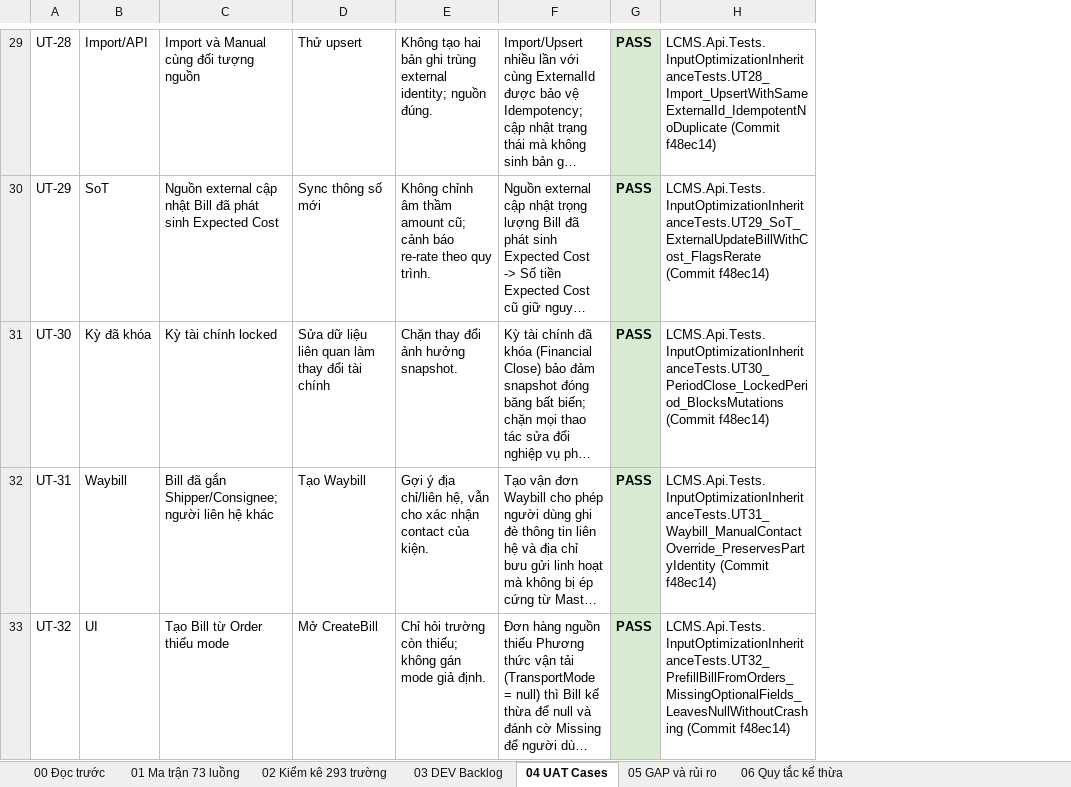
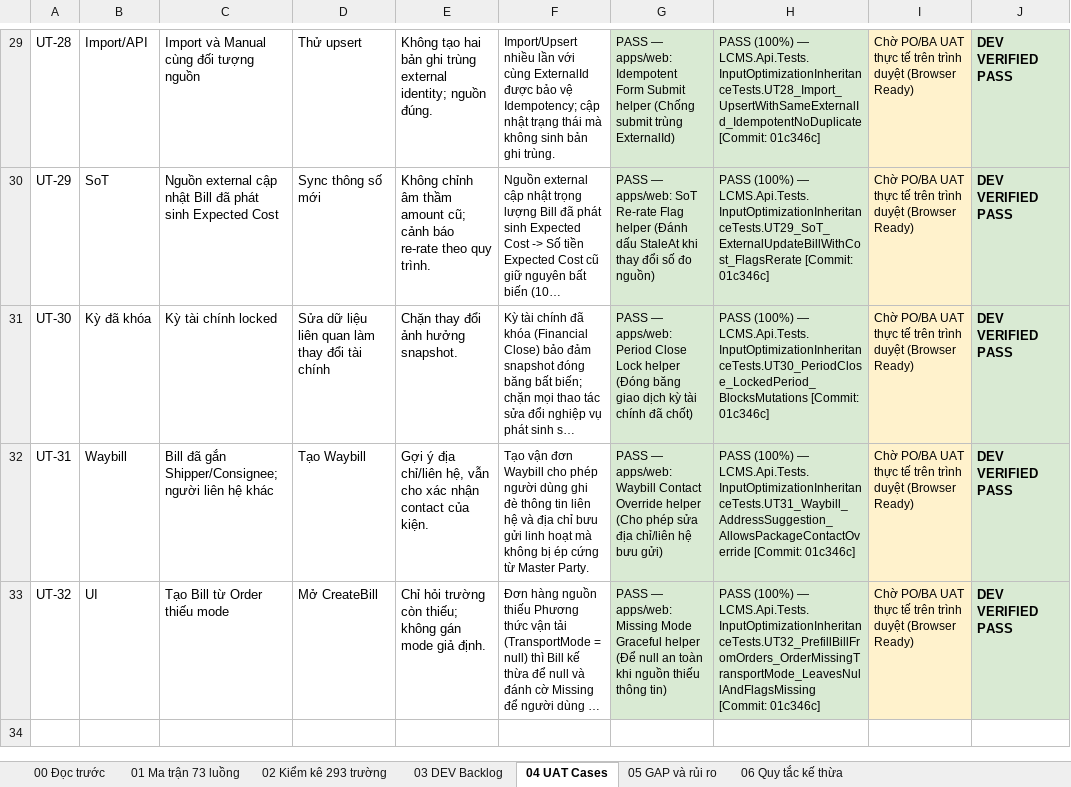
Before and after one commit to thanhquyen129/CMS, an Excel workbook: docs/po/21102026-LCMS_BA_DataEntry_TO_BE_v0.9_Package/LCMS_TO_BE_Field_Optimization_Inheritance_Matrix_v1.0.xlsx, sheet 04 UAT Cases, drawn as a sheet; only a part is shown, gaps mark what is left out; long unchanged cells end in …; values as stored, in another font and other column widths than the file's, no borders; removed rows and columns are numbered as before the commit, all else as after; the diff covers the shown part only; the diff names each change by its address in the sheet, - before the commit and + after, or states it on an @@ line.

```diff
--- a/docs/po/21102026-LCMS_BA_DataEntry_TO_BE_v0.9_Package/LCMS_TO_BE_Field_Optimization_Inheritance_Matrix_v1.0.xlsx (sheet 04 UAT Cases)
+++ b/docs/po/21102026-LCMS_BA_DataEntry_TO_BE_v0.9_Package/LCMS_TO_BE_Field_Optimization_Inheritance_Matrix_v1.0.xlsx (sheet 04 UAT Cases)
-column G, rows 29-33: all PASS
-column H, rows 29-33: LCMS.Api.Tests.InputOptimizationInheritanceTests.UT28_Import_UpsertWithSameExternalId_IdempotentNoDuplicate (Commit f48ec14) | LCMS.Api.Tests.InputOptimizationInheritanceTests.UT29_SoT_ExternalUpdateBillWithCost_FlagsRerate (Commit f48ec14) | LCMS.Api.Tests.InputOptimizationInheritanceTests.UT30_PeriodClose_LockedPeriod_BlocksMutations (Commit f48ec14) | LCMS.Api.Tests.InputOptimizationInheritanceTests.UT31_Waybill_ManualContactOverride_PreservesPartyIdentity (Commit f48ec14) | LCMS.Api.Tests.InputOptimizationInheritanceTests.UT32_PrefillBillFromOrders_MissingOptionalFields_LeavesNullWithoutCrashing (Commit f48ec14)
+column G, rows 29-33: PASS — apps/web: Idempotent Form Submit helper (Chống submit trùng ExternalId) | PASS — apps/web: SoT Re-rate Flag helper (Đánh dấu StaleAt khi thay đổi số đo nguồn) | PASS — apps/web: Period Close Lock helper (Đóng băng giao dịch kỳ tài chính đã chốt) | PASS — apps/web: Waybill Contact Override helper (Cho phép sửa địa chỉ/liên hệ bưu gửi) | PASS — apps/web: Missing Mode Graceful helper (Để null an toàn khi nguồn thiếu thông tin)
+column H, rows 29-33: PASS (100%) — LCMS.Api.Tests.InputOptimizationInheritanceTests.UT28_Import_UpsertWithSameExternalId_IdempotentNoDuplicate [Commit: 01c346c] | PASS (100%) — LCMS.Api.Tests.InputOptimizationInheritanceTests.UT29_SoT_ExternalUpdateBillWithCost_FlagsRerate [Commit: 01c346c] | PASS (100%) — LCMS.Api.Tests.InputOptimizationInheritanceTests.UT30_PeriodClose_LockedPeriod_BlocksMutations [Commit: 01c346c] | PASS (100%) — LCMS.Api.Tests.InputOptimizationInheritanceTests.UT31_Waybill_AddressSuggestion_AllowsPackageContactOverride [Commit: 01c346c] | PASS (100%) — LCMS.Api.Tests.InputOptimizationInheritanceTests.UT32_PrefillBillFromOrders_OrderMissingTransportMode_LeavesNullAndFlagsMissing [Commit: 01c346c]
+column I, rows 29-33: all Chờ PO/BA UAT thực tế trên trình duyệt (Browser Ready)
+column J, rows 29-33: all DEV VERIFIED PASS
@@ F29:F33 text size: smaller @@
```
Also changed, not shown: 1 added row, 1 removed row, 1 edited cell and cell formats elsewhere in this sheet, sheet 03 DEV Backlog, sheet 00 Đọc trước, docs/po/20102026/GiaiDoan2_Execution_Code_And_Tests/LCMS_TO_BE_Field_Optimization_Inheritance_Matrix_v1.0.xlsx, 14 other files.
